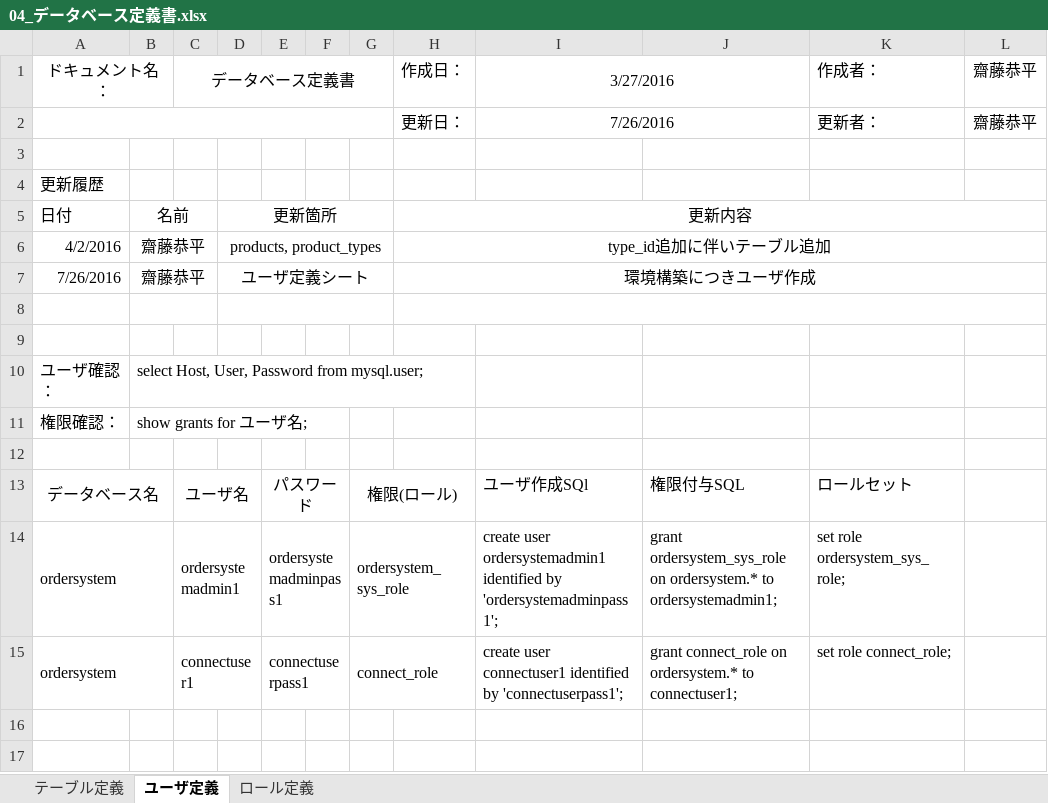
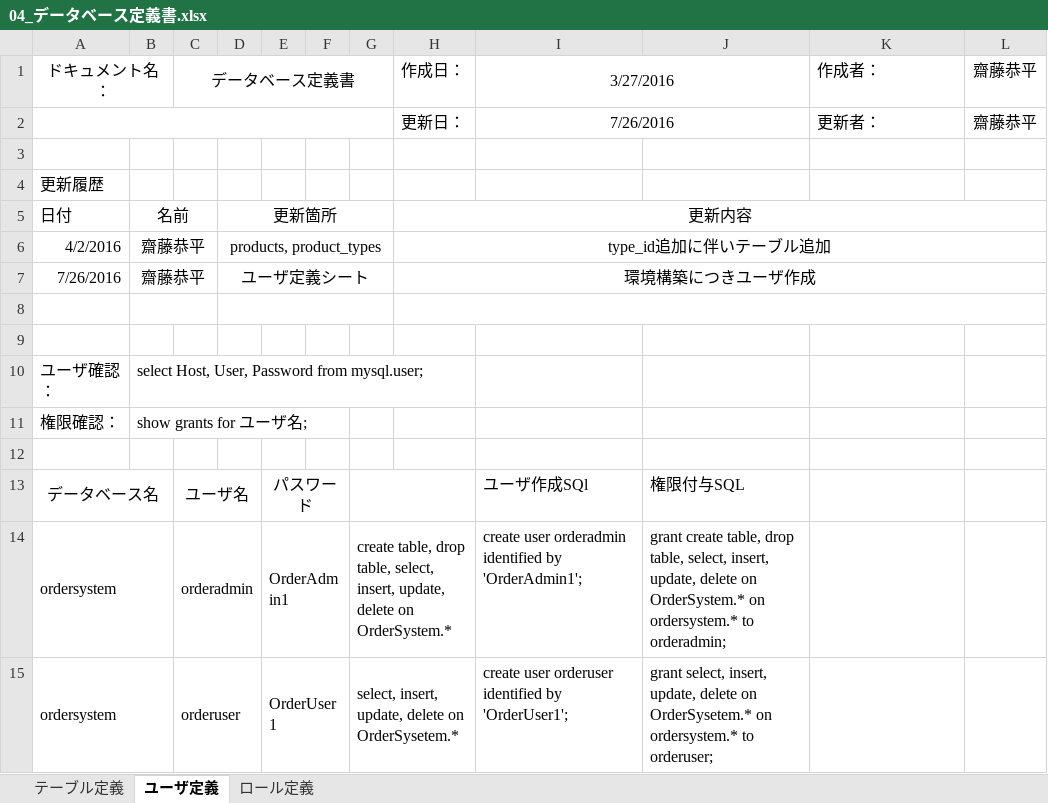
Before and after one commit to saihe/OrderSystem, an Excel workbook: Documents/04_データベース定義書.xlsx, sheet ユーザ定義, drawn as a sheet; values as stored, in another font and other column widths than the file's, no borders; the diff names each change by its address in the sheet, - before the commit and + after, or states it on an @@ line.

Commit message:
データベース定義書更新 README.md更新

```diff
--- a/Documents/04_データベース定義書.xlsx (sheet ユーザ定義)
+++ b/Documents/04_データベース定義書.xlsx (sheet ユーザ定義)
-G13: 権限(ロール)
+G13: (empty)
-K13: ロールセット
+K13: (empty)
-C14: ordersystemadmin1
+C14: orderadmin
-E14: ordersystemadminpass1
+E14: OrderAdmin1
-G14: ordersystem_sys_role
+G14: create table, drop table, select, insert, update, delete on OrderSystem.*
-I14: create user ordersystemadmin1 identified by 'ordersystemadminpass1';
+I14: create user orderadmin identified by 'OrderAdmin1';
-J14: grant ordersystem_sys_role on ordersystem.* to ordersystemadmin1;
+J14: grant create table, drop table, select, insert, update, delete on OrderSystem.* on ordersystem.* to orderadmin;
-K14: set role ordersystem_sys_role;
+K14: (empty)
-C15: connectuser1
+C15: orderuser
-E15: connectuserpass1
+E15: OrderUser1
-G15: connect_role
+G15: select, insert, update, delete on OrderSysetem.*
-I15: create user connectuser1 identified by 'connectuserpass1';
+I15: create user orderuser identified by 'OrderUser1';
-J15: grant connect_role on ordersystem.* to connectuser1;
+J15: grant select, insert, update, delete on OrderSysetem.* on ordersystem.* to orderuser;
-K15: set role connect_role;
+K15: (empty)
```
Also changed, not shown: 1 other file.
